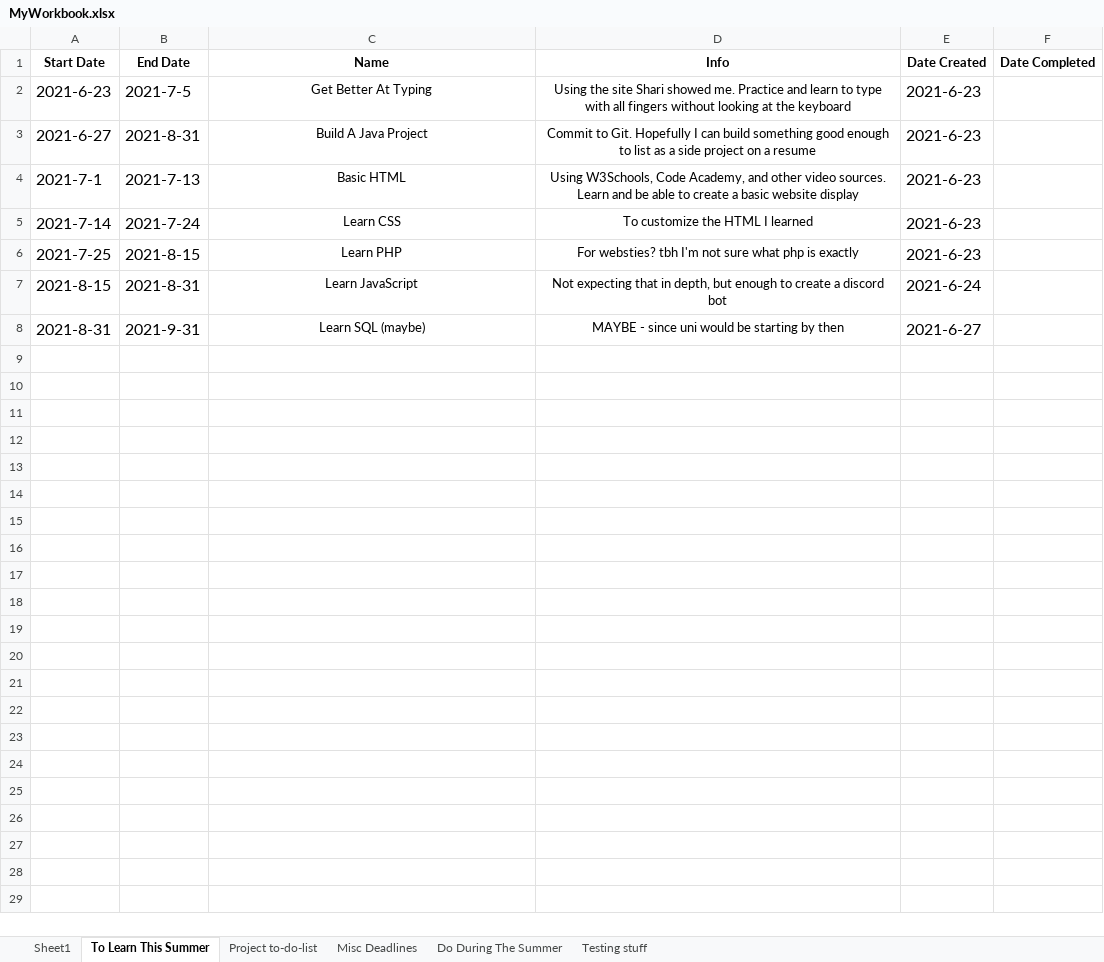
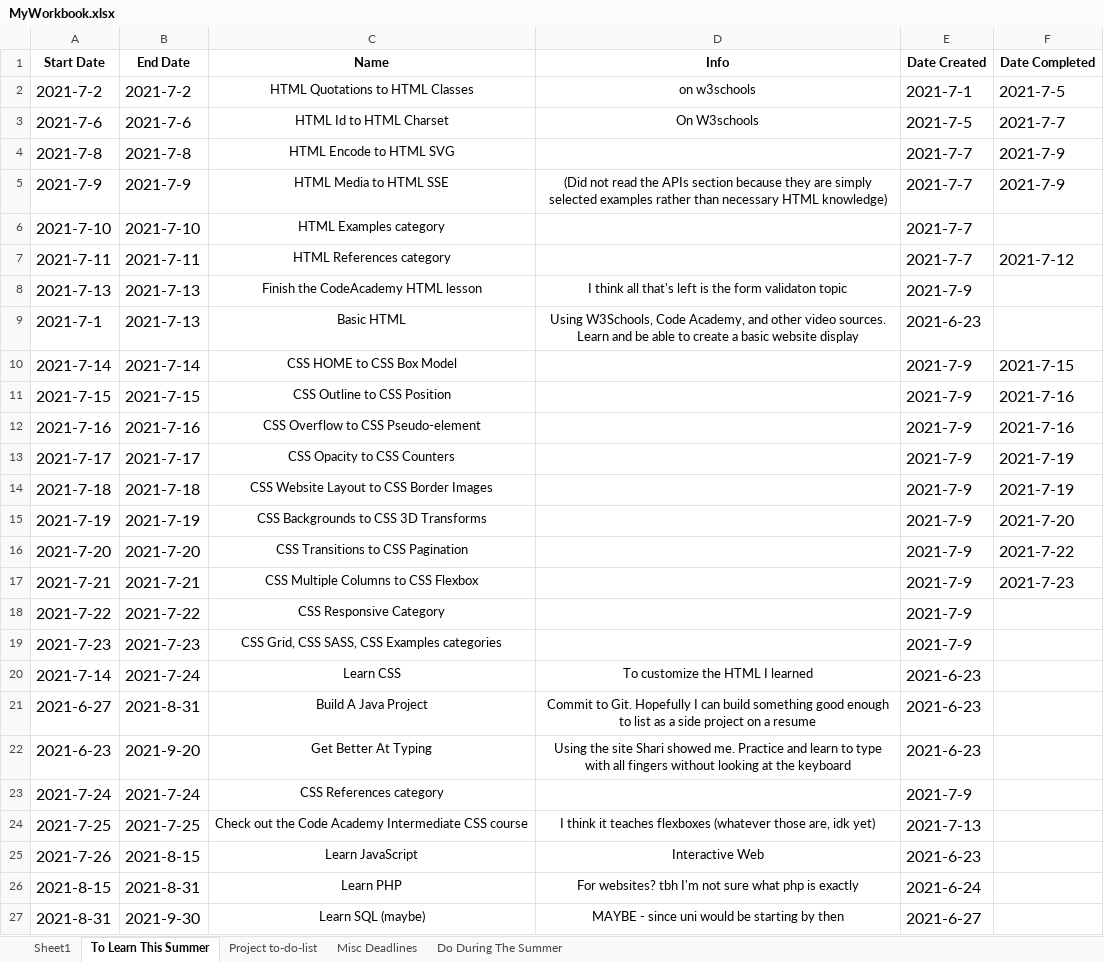
Before and after one commit to Penguinfami/Excel-Schedule-Planner, an Excel workbook: MyWorkbook.xlsx, sheet To Learn This Summer, drawn as a sheet; values as stored, in another font and other column widths than the file's, no borders; removed rows and columns are numbered as before the commit, all else as after; the diff names each change by its address in the sheet, - before the commit and + after, or states it on an @@ line.

Commit message:
Handles Activities Of The Same Name

```diff
--- a/MyWorkbook.xlsx (sheet To Learn This Summer)
+++ b/MyWorkbook.xlsx (sheet To Learn This Summer)
-sheet tab: Testing stuff
-row 2: 2021-6-23 | 2021-7-5 | Get Better At Typing | Using the site Shari showed me. Practice and learn to type with all fingers without looking at the keyboard | 2021-6-23
+row 2: 2021-7-2 | 2021-7-2 | HTML Quotations to HTML Classes | on w3schools | 2021-7-1 | 2021-7-5
+row 3: 2021-7-6 | 2021-7-6 | HTML Id to HTML Charset | On W3schools | 2021-7-5 | 2021-7-7
+row 4: 2021-7-8 | 2021-7-8 | HTML Encode to HTML SVG |  | 2021-7-7 | 2021-7-9
+row 5: 2021-7-9 | 2021-7-9 | HTML Media to HTML SSE | (Did not read the APIs section because they are simply selected examples rather than necessary HTML knowledge) | 2021-7-7 | 2021-7-9
+row 6: 2021-7-10 | 2021-7-10 | HTML Examples category |  | 2021-7-7
+row 7: 2021-7-11 | 2021-7-11 | HTML References category |  | 2021-7-7 | 2021-7-12
+row 8: 2021-7-13 | 2021-7-13 | Finish the CodeAcademy HTML lesson | I think all that's left is the form validaton topic | 2021-7-9
@@ row 4 moved to row 9: 2021-7-1 @@
+row 10: 2021-7-14 | 2021-7-14 | CSS HOME to CSS Box Model |  | 2021-7-9 | 2021-7-15
+row 11: 2021-7-15 | 2021-7-15 | CSS Outline to CSS Position |  | 2021-7-9 | 2021-7-16
+row 12: 2021-7-16 | 2021-7-16 | CSS Overflow to CSS Pseudo-element |  | 2021-7-9 | 2021-7-16
+row 13: 2021-7-17 | 2021-7-17 | CSS Opacity to CSS Counters |  | 2021-7-9 | 2021-7-19
+row 14: 2021-7-18 | 2021-7-18 | CSS Website Layout to CSS Border Images |  | 2021-7-9 | 2021-7-19
+row 15: 2021-7-19 | 2021-7-19 | CSS Backgrounds to CSS 3D Transforms |  | 2021-7-9 | 2021-7-20
+row 16: 2021-7-20 | 2021-7-20 | CSS Transitions to CSS Pagination |  | 2021-7-9 | 2021-7-22
+row 17: 2021-7-21 | 2021-7-21 | CSS Multiple Columns to CSS Flexbox |  | 2021-7-9 | 2021-7-23
+row 18: 2021-7-22 | 2021-7-22 | CSS Responsive Category |  | 2021-7-9
+row 19: 2021-7-23 | 2021-7-23 | CSS Grid, CSS SASS, CSS Examples categories |  | 2021-7-9
@@ row 5 moved to row 20: 2021-7-14 @@
+row 22: 2021-6-23 | 2021-9-20 | Get Better At Typing | Using the site Shari showed me. Practice and learn to type with all fingers without looking at the keyboard | 2021-6-23
+row 23: 2021-7-24 | 2021-7-24 | CSS References category |  | 2021-7-9
-B24 (End Date): 2021-8-15
+B24 (End Date): 2021-7-25
-C24 (Name): Learn PHP
+C24 (Name): Check out the Code Academy Intermediate CSS course
-D24 (Info): For websties? tbh I'm not sure what php is exactly
+D24 (Info): I think it teaches flexboxes (whatever those are, idk yet)
-E24 (Date Created): 2021-6-23
+E24 (Date Created): 2021-7-13
+row 25: 2021-7-26 | 2021-8-15 | Learn JavaScript | Interactive Web | 2021-6-23
-C26 (Name): Learn JavaScript
+C26 (Name): Learn PHP
-D26 (Info): Not expecting that in depth, but enough to create a discord bot
+D26 (Info): For websites? tbh I'm not sure what php is exactly
-B27 (End Date): 2021-9-31
+B27 (End Date): 2021-9-30
```
Also changed, not shown: sheet Project to-do-list, sheet Misc Deadlines, sheet Do During The Summer, sheet Sheet1, 3 other files.
